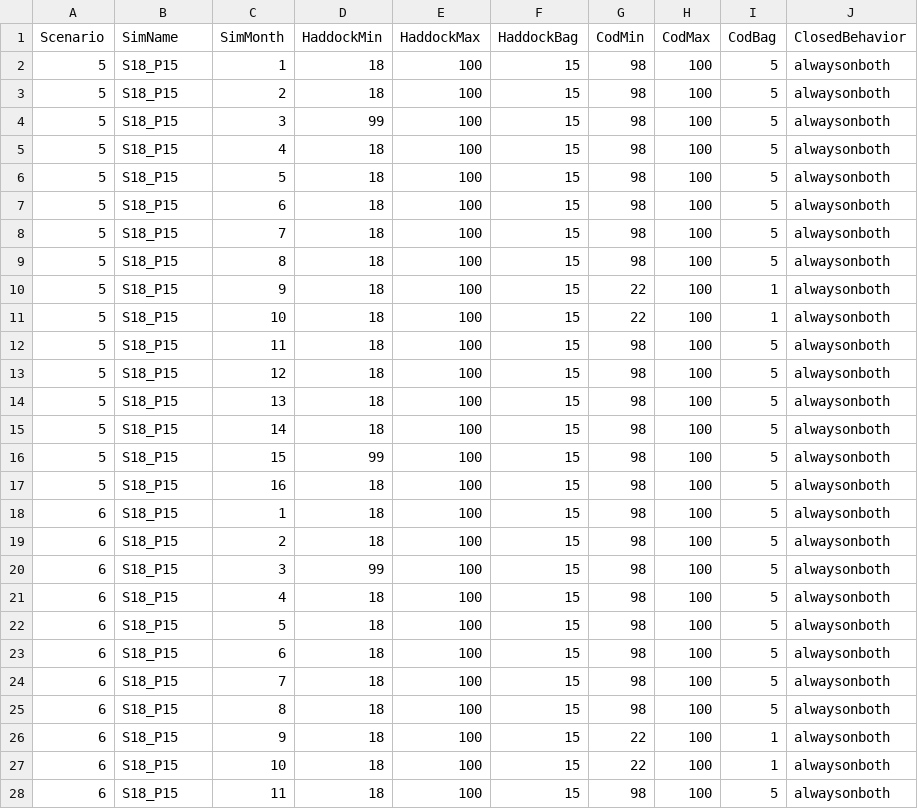
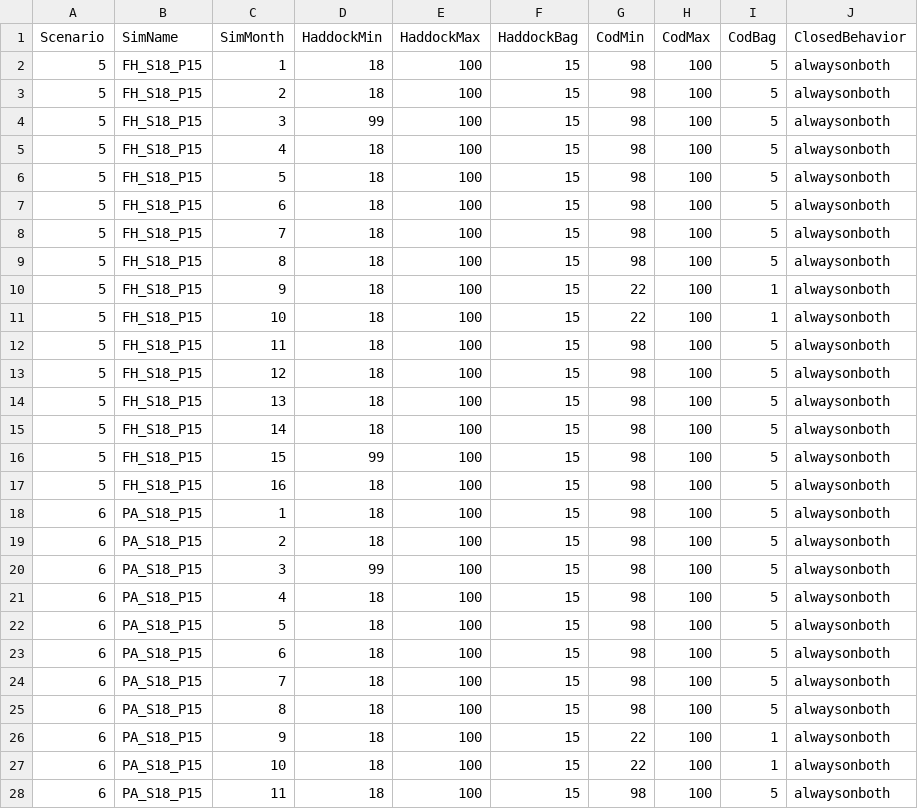
Before and after one commit to mle2718/Lee-BLAST, a CSV file: cod_haddock_fy2024/code/sim/regulations/2024_set1.csv, drawn as a sheet; only a part is shown; the diff covers the shown part only.

Commit message:
fix SimName prefixes

```diff
--- a/cod_haddock_fy2024/code/sim/regulations/2024_set1.csv
+++ b/cod_haddock_fy2024/code/sim/regulations/2024_set1.csv
@@ -1,28 +1,28 @@
 Scenario,SimName,SimMonth,HaddockMin,HaddockMax,HaddockBag,CodMin,CodMax,CodBag,ClosedBehavior
-5,S18_P15,1,18,100,15,98,100,5,alwaysonboth
-5,S18_P15,2,18,100,15,98,100,5,alwaysonboth
-5,S18_P15,3,99,100,15,98,100,5,alwaysonboth
-5,S18_P15,4,18,100,15,98,100,5,alwaysonboth
-5,S18_P15,5,18,100,15,98,100,5,alwaysonboth
-5,S18_P15,6,18,100,15,98,100,5,alwaysonboth
-5,S18_P15,7,18,100,15,98,100,5,alwaysonboth
-5,S18_P15,8,18,100,15,98,100,5,alwaysonboth
-5,S18_P15,9,18,100,15,22,100,1,alwaysonboth
-5,S18_P15,10,18,100,15,22,100,1,alwaysonboth
-5,S18_P15,11,18,100,15,98,100,5,alwaysonboth
-5,S18_P15,12,18,100,15,98,100,5,alwaysonboth
-5,S18_P15,13,18,100,15,98,100,5,alwaysonboth
-5,S18_P15,14,18,100,15,98,100,5,alwaysonboth
-5,S18_P15,15,99,100,15,98,100,5,alwaysonboth
-5,S18_P15,16,18,100,15,98,100,5,alwaysonboth
-6,S18_P15,1,18,100,15,98,100,5,alwaysonboth
-6,S18_P15,2,18,100,15,98,100,5,alwaysonboth
-6,S18_P15,3,99,100,15,98,100,5,alwaysonboth
-6,S18_P15,4,18,100,15,98,100,5,alwaysonboth
-6,S18_P15,5,18,100,15,98,100,5,alwaysonboth
-6,S18_P15,6,18,100,15,98,100,5,alwaysonboth
-6,S18_P15,7,18,100,15,98,100,5,alwaysonboth
-6,S18_P15,8,18,100,15,98,100,5,alwaysonboth
-6,S18_P15,9,18,100,15,22,100,1,alwaysonboth
-6,S18_P15,10,18,100,15,22,100,1,alwaysonboth
-6,S18_P15,11,18,100,15,98,100,5,alwaysonboth
+5,FH_S18_P15,1,18,100,15,98,100,5,alwaysonboth
+5,FH_S18_P15,2,18,100,15,98,100,5,alwaysonboth
+5,FH_S18_P15,3,99,100,15,98,100,5,alwaysonboth
+5,FH_S18_P15,4,18,100,15,98,100,5,alwaysonboth
+5,FH_S18_P15,5,18,100,15,98,100,5,alwaysonboth
+5,FH_S18_P15,6,18,100,15,98,100,5,alwaysonboth
+5,FH_S18_P15,7,18,100,15,98,100,5,alwaysonboth
+5,FH_S18_P15,8,18,100,15,98,100,5,alwaysonboth
+5,FH_S18_P15,9,18,100,15,22,100,1,alwaysonboth
+5,FH_S18_P15,10,18,100,15,22,100,1,alwaysonboth
+5,FH_S18_P15,11,18,100,15,98,100,5,alwaysonboth
+5,FH_S18_P15,12,18,100,15,98,100,5,alwaysonboth
+5,FH_S18_P15,13,18,100,15,98,100,5,alwaysonboth
+5,FH_S18_P15,14,18,100,15,98,100,5,alwaysonboth
+5,FH_S18_P15,15,99,100,15,98,100,5,alwaysonboth
+5,FH_S18_P15,16,18,100,15,98,100,5,alwaysonboth
+6,PA_S18_P15,1,18,100,15,98,100,5,alwaysonboth
+6,PA_S18_P15,2,18,100,15,98,100,5,alwaysonboth
+6,PA_S18_P15,3,99,100,15,98,100,5,alwaysonboth
+6,PA_S18_P15,4,18,100,15,98,100,5,alwaysonboth
+6,PA_S18_P15,5,18,100,15,98,100,5,alwaysonboth
+6,PA_S18_P15,6,18,100,15,98,100,5,alwaysonboth
+6,PA_S18_P15,7,18,100,15,98,100,5,alwaysonboth
+6,PA_S18_P15,8,18,100,15,98,100,5,alwaysonboth
+6,PA_S18_P15,9,18,100,15,22,100,1,alwaysonboth
+6,PA_S18_P15,10,18,100,15,22,100,1,alwaysonboth
+6,PA_S18_P15,11,18,100,15,98,100,5,alwaysonboth
```
Also changed, not shown: 37 edited cells elsewhere in this file.
